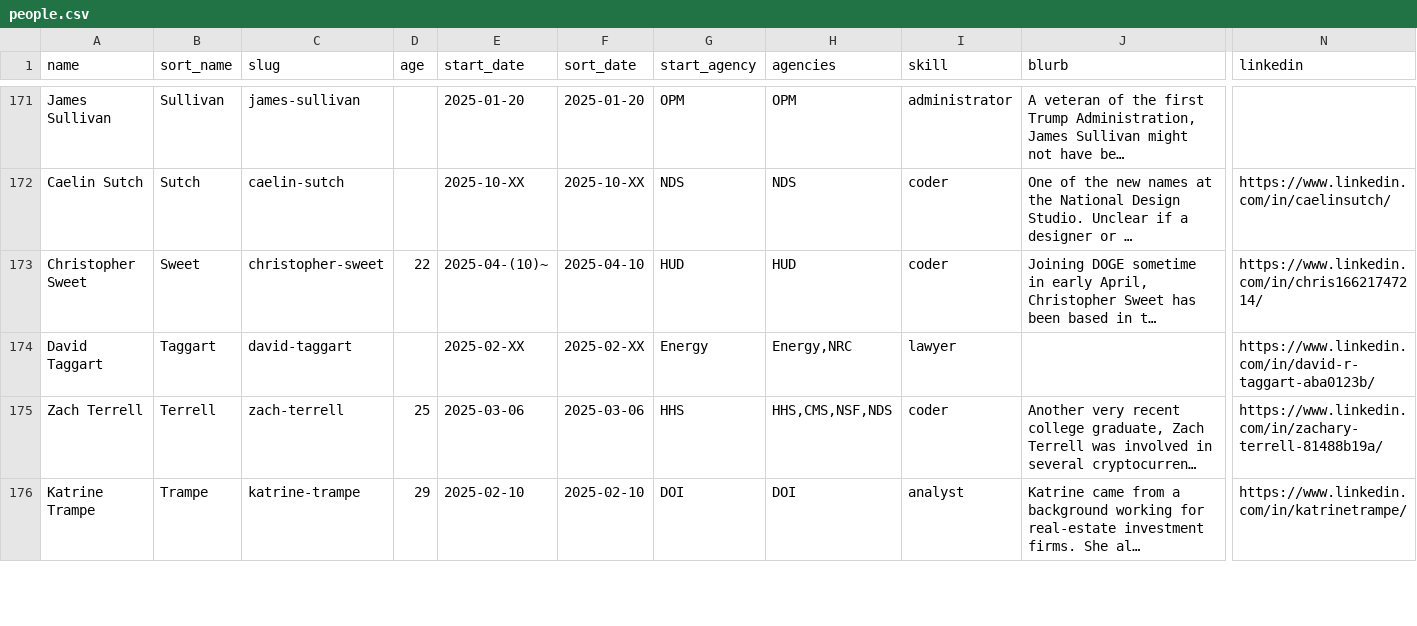
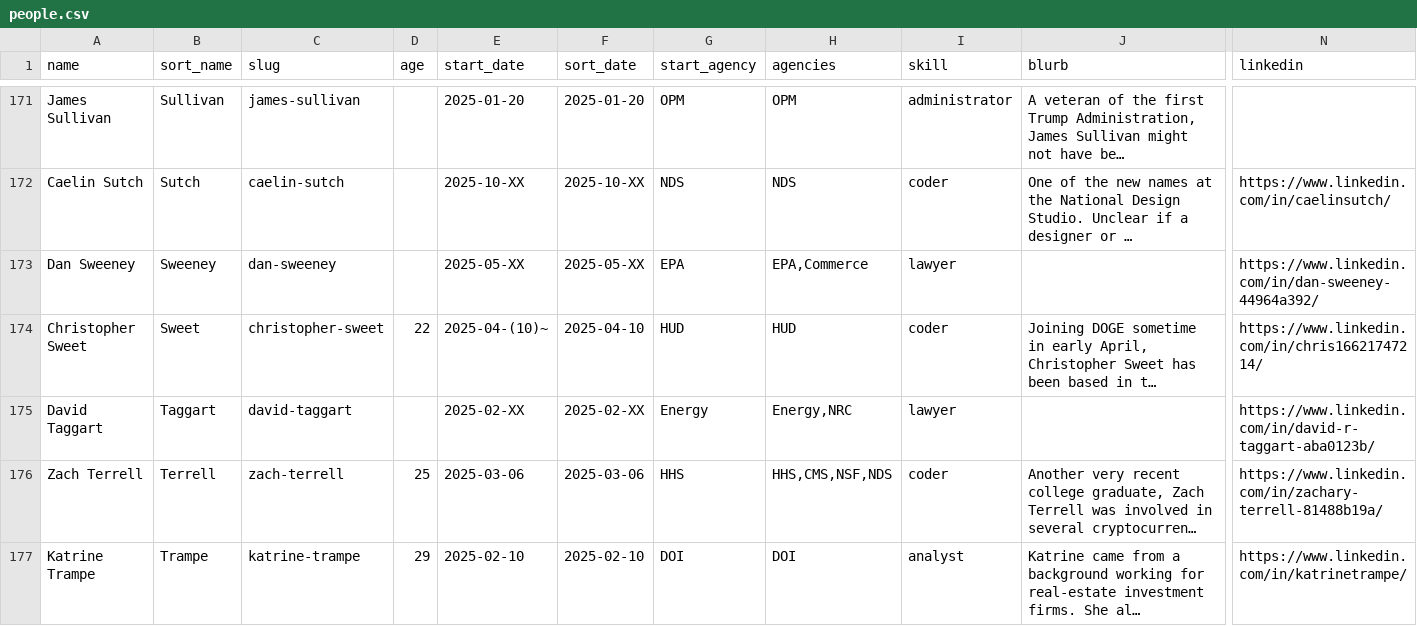
Before and after one commit to harrisj/doge_track, a CSV file: src/csv/people.csv, drawn as a sheet; only a part is shown, gaps mark what is left out; long unchanged cells end in …; rows hold the shown columns only; the diff names each change by its address in the sheet, - before the commit and + after, or states it on an @@ line.

```diff
--- a/src/csv/people.csv
+++ b/src/csv/people.csv
+row 173: Dan Sweeney | Sweeney | dan-sweeney |  | 2025-05-XX | 2025-05-XX | EPA | EPA,Commerce | lawyer |  | https://www.linkedin.com/in/dan-sweeney-44964a392/
```
Also changed, not shown: src/csv/agencies.csv, src/csv/events.csv, 5 other files.
